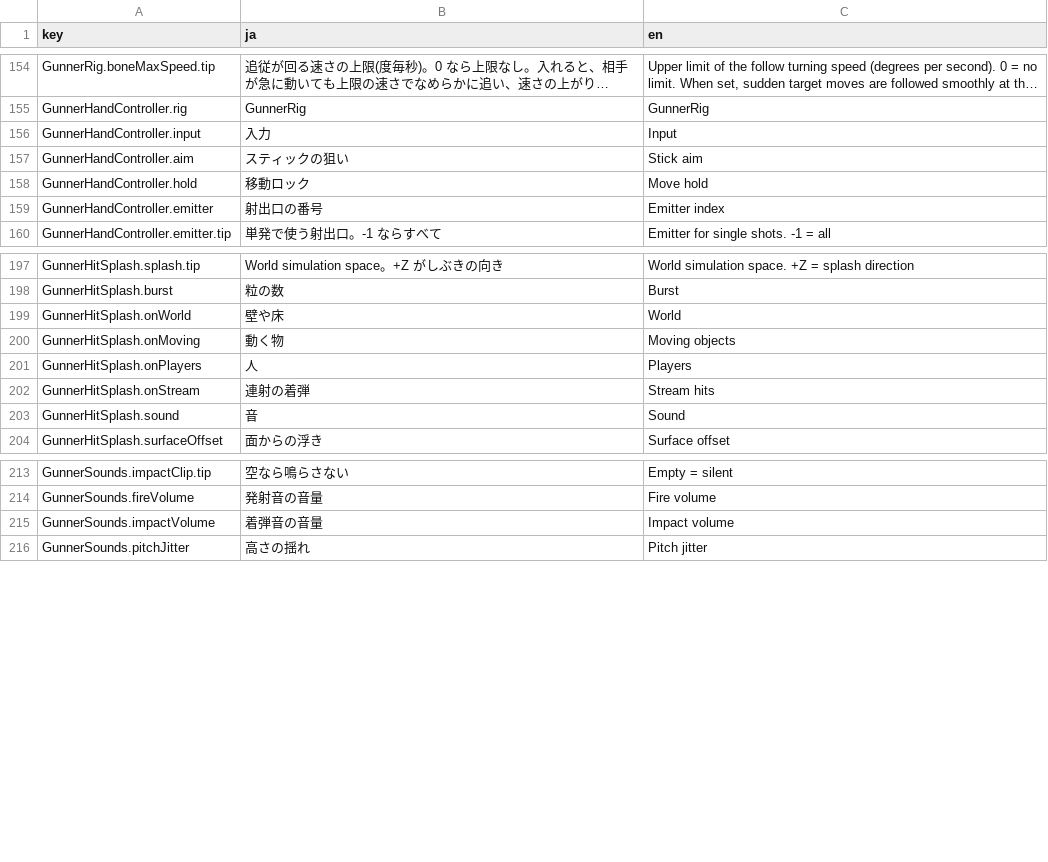
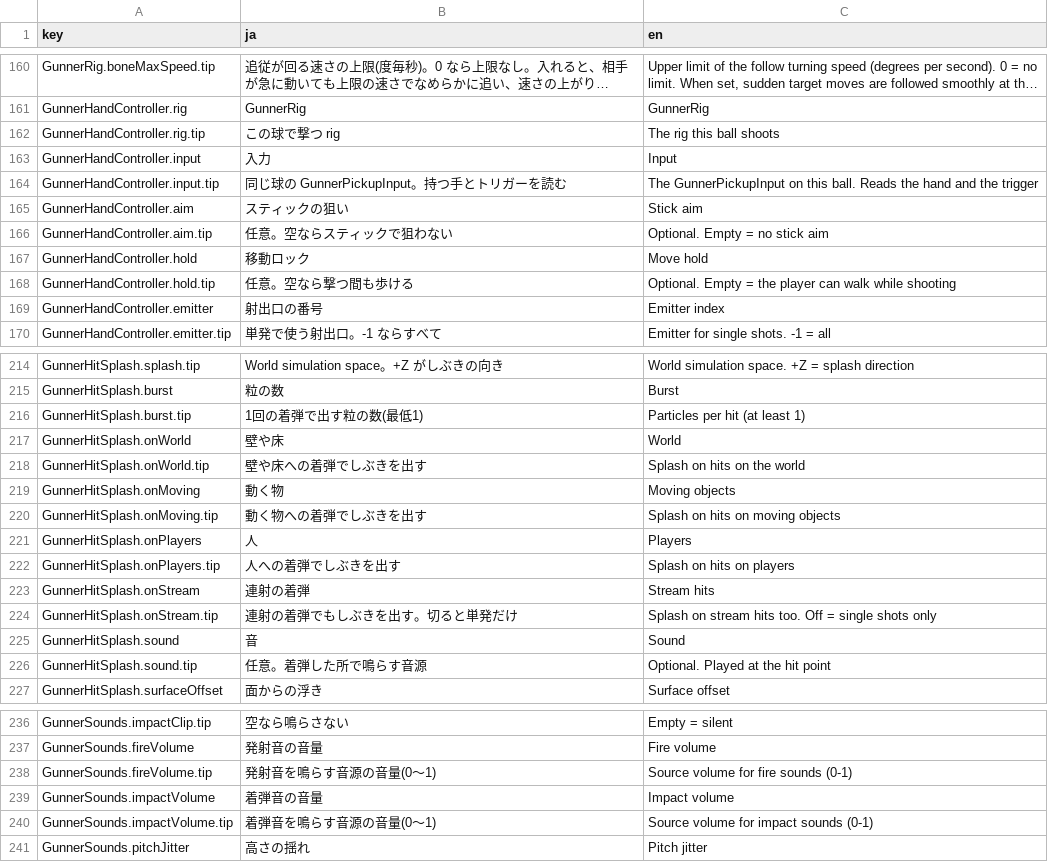
Before and after one commit to mecaota/vrc-gunner-script, a TSV file: Editor/strings.tsv, drawn as a sheet; only a part is shown, gaps mark what is left out; long unchanged cells end in …; the diff covers the shown part only; the diff names each change by its address in the sheet, - before the commit and + after, or states it on an @@ line.

```diff
--- a/Editor/strings.tsv
+++ b/Editor/strings.tsv
+row 162: GunnerHandController.rig.tip | この球で撃つ rig | The rig this ball shoots
+row 164: GunnerHandController.input.tip | 同じ球の GunnerPickupInput。持つ手とトリガーを読む | The GunnerPickupInput on this ball. Reads the hand and the trigger
+row 166: GunnerHandController.aim.tip | 任意。空ならスティックで狙わない | Optional. Empty = no stick aim
+row 168: GunnerHandController.hold.tip | 任意。空なら撃つ間も歩ける | Optional. Empty = the player can walk while shooting
+row 216: GunnerHitSplash.burst.tip | 1回の着弾で出す粒の数(最低1) | Particles per hit (at least 1)
+row 218: GunnerHitSplash.onWorld.tip | 壁や床への着弾でしぶきを出す | Splash on hits on the world
+row 220: GunnerHitSplash.onMoving.tip | 動く物への着弾でしぶきを出す | Splash on hits on moving objects
+row 222: GunnerHitSplash.onPlayers.tip | 人への着弾でしぶきを出す | Splash on hits on players
+row 224: GunnerHitSplash.onStream.tip | 連射の着弾でもしぶきを出す。切ると単発だけ | Splash on stream hits too. Off = single shots only
+row 226: GunnerHitSplash.sound.tip | 任意。着弾した所で鳴らす音源 | Optional. Played at the hit point
+row 238: GunnerSounds.fireVolume.tip | 発射音を鳴らす音源の音量(0〜1) | Source volume for fire sounds (0-1)
+row 240: GunnerSounds.impactVolume.tip | 着弾音を鳴らす音源の音量(0〜1) | Source volume for impact sounds (0-1)
```
Also changed, not shown: 17 added rows and 6 edited cells elsewhere in this file, 3 other files.
